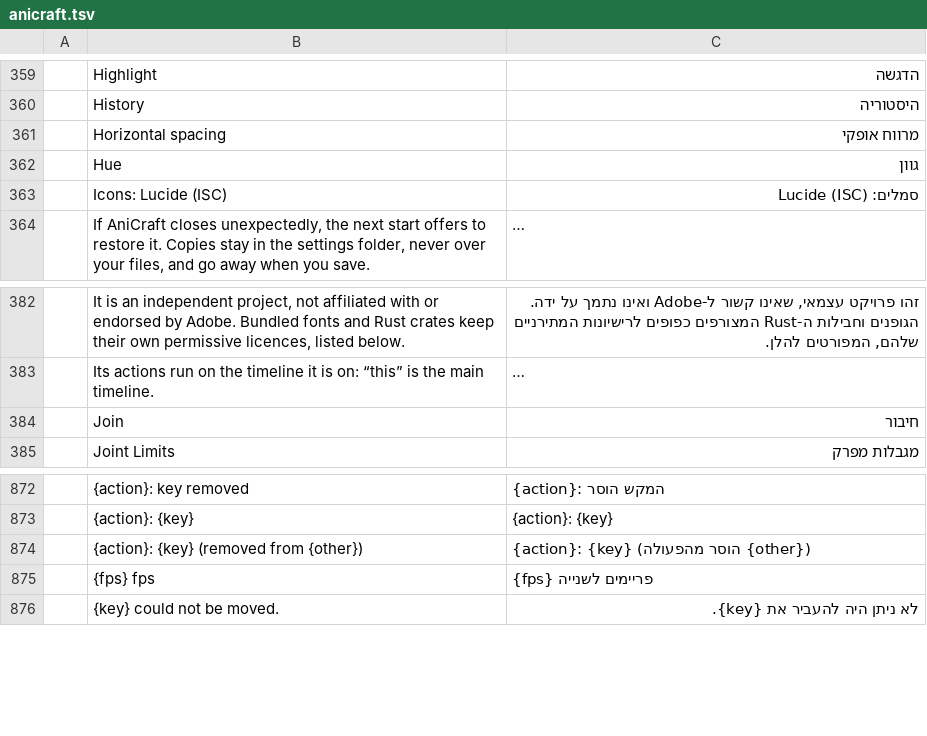
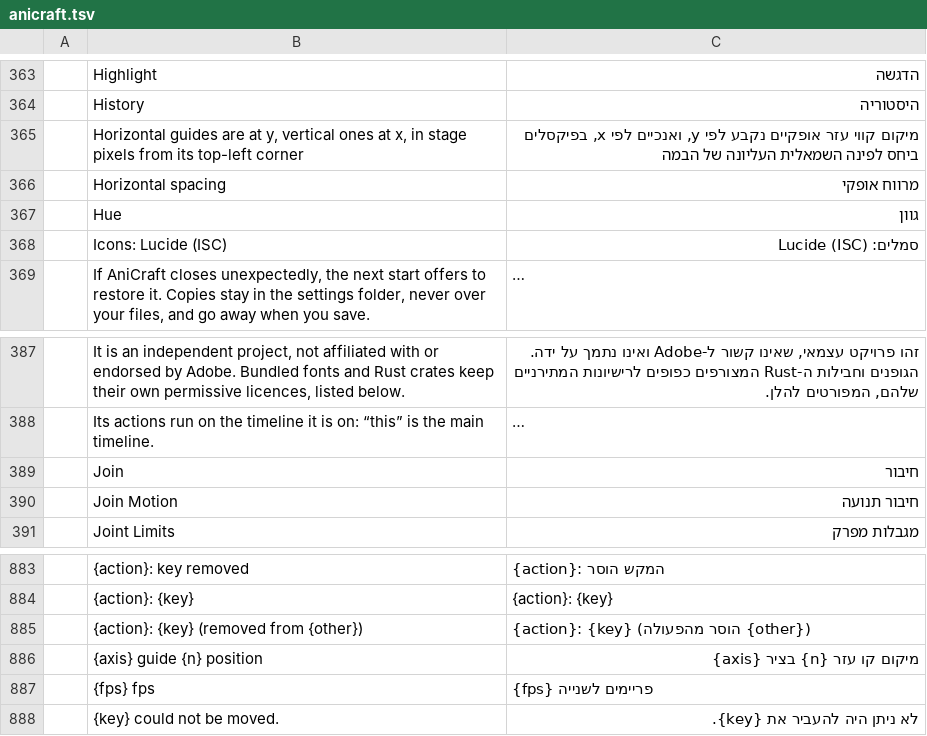
Before and after one commit to nocturney/craft-i18n, a TSV file: locales/he/anicraft.tsv, drawn as a sheet; only a part is shown, gaps mark what is left out; long unchanged cells end in …; the diff covers the shown part only; the diff names each change by its address in the sheet, - before the commit and + after, or states it on an @@ line.

Commit message:
i18n(he/anicraft): translate grid guides and timeline controls

```diff
--- a/locales/he/anicraft.tsv
+++ b/locales/he/anicraft.tsv
+row 365:  | Horizontal guides are at y, vertical ones at x, in stage pixels from its top-left corner | מיקום קווי עזר אופקיים נקבע לפי y, ואנכיים לפי x, בפיקסלים ביחס לפינה השמאלית העליונה של הבמה
+row 390:  | Join Motion | חיבור תנועה
+row 886:  | {axis} guide {n} position | מיקום קו עזר {n} בציר {axis}
```
Also changed, not shown: 9 added rows elsewhere in this file.
